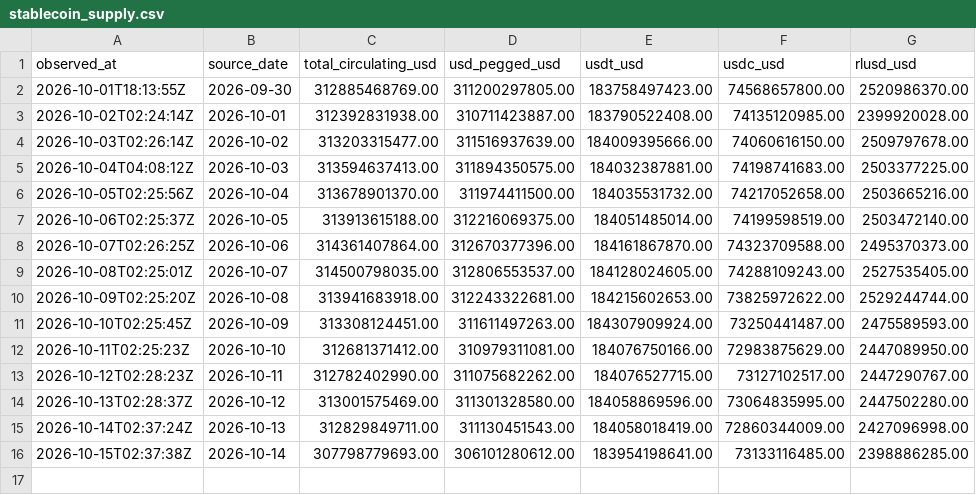
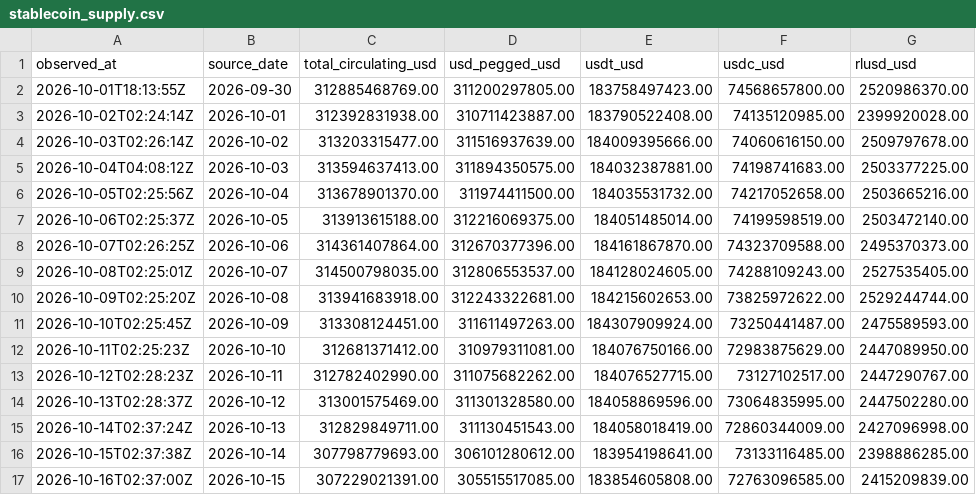
Before and after one commit to acehub123/xrp-funding-logger, a CSV file: data/stablecoin_supply.csv, drawn as a sheet; the diff names each change by its address in the sheet, - before the commit and + after, or states it on an @@ line.

Commit message:
stablecoin supply 2026-10-16T02:37:01Z

```diff
--- a/data/stablecoin_supply.csv
+++ b/data/stablecoin_supply.csv
+row 17: 2026-10-16T02:37:00Z | 2026-10-15 | 307229021391.00 | 305515517085.00 | 183854605808.00 | 72763096585.00 | 2415209839.00
```
